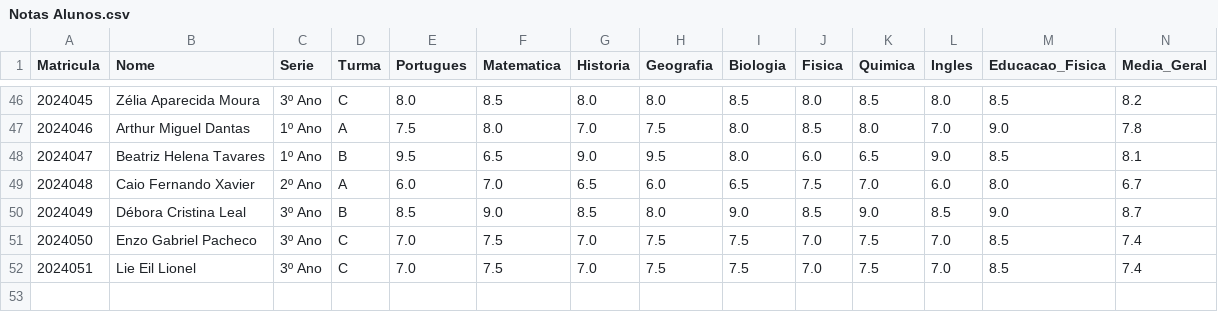
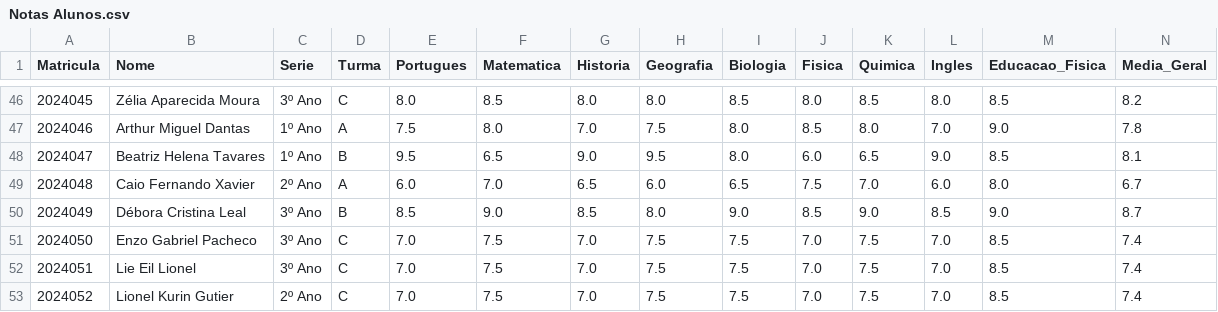
Before and after one commit to thiagobispoia/Dashboard1, a CSV file: Notas Alunos.csv, drawn as a sheet; only a part is shown, gaps mark what is left out.

Commit message:
Aluno 52

```diff
--- a/Notas Alunos.csv
+++ b/Notas Alunos.csv
@@ -52 +52,2 @@ Matricula,Nome,Serie,Turma,Portugues,Matematica,Historia,Geografia,Biologia,Fisi
 2024051,Lie Eil Lionel,3º Ano,C,7.0,7.5,7.0,7.5,7.5,7.0,7.5,7.0,8.5,7.4
+2024052,Lionel Kurin Gutier,2º Ano,C,7.0,7.5,7.0,7.5,7.5,7.0,7.5,7.0,8.5,7.4
```
